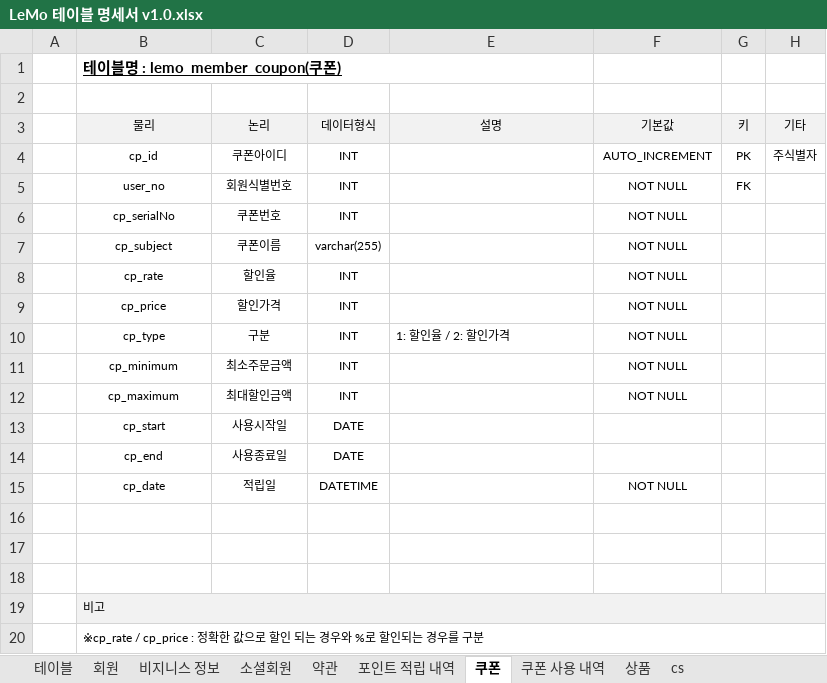
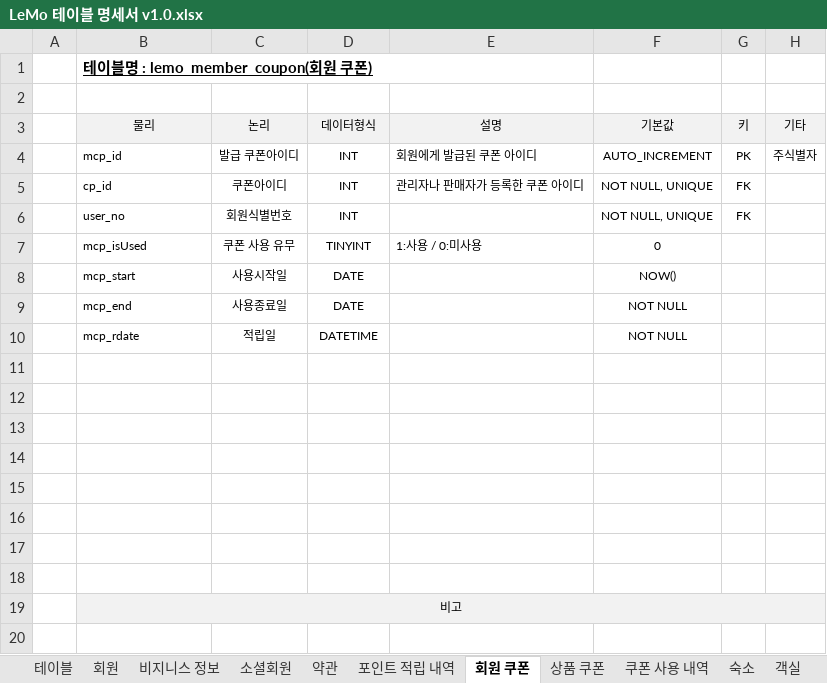
Before and after one commit to ooo3345sjh/LeMo, an Excel workbook: DB/LeMo 테이블 명세서 v1.0.xlsx, sheet 회원 쿠폰, drawn as a sheet; values as stored, in another font and other column widths than the file's, no borders; removed rows and columns are numbered as before the commit, all else as after; the diff names each change by its address in the sheet, - before the commit and + after, or states it on an @@ line.

```diff
--- a/DB/LeMo 테이블 명세서 v1.0.xlsx (sheet 회원 쿠폰)
+++ b/DB/LeMo 테이블 명세서 v1.0.xlsx (sheet 회원 쿠폰)
-sheet tab: 쿠폰
+sheet tab: 회원 쿠폰
-sheet tab: 상품
+sheet tab: 숙소
+sheet tab: 상품 쿠폰
+sheet tab: 객실
-B1 (물리): 테이블명 : lemo_member_coupon(쿠폰)
+B1 (물리): 테이블명 : lemo_member_coupon(회원 쿠폰)
-B4 (물리): cp_id
+B4 (물리): mcp_id
-B4 alignment: center
+B4 alignment: left
-C4 (논리): 쿠폰아이디
+C4 (논리): 발급 쿠폰아이디
-E4 (설명): (empty)
+E4 (설명): 회원에게 발급된 쿠폰 아이디
+row 5:  | cp_id | 쿠폰아이디 | INT | 관리자나 판매자가 등록한 쿠폰 아이디 | NOT NULL, UNIQUE | FK
-B6 alignment: center
+B6 alignment: left
-F6 (기본값): NOT NULL
+F6 (기본값): NOT NULL, UNIQUE
-row 6:  | cp_serialNo | 쿠폰번호 | INT |  | NOT NULL
-row 7:  | cp_subject | 쿠폰이름 | varchar(255) |  | NOT NULL
-row 8:  | cp_rate | 할인율 | INT |  | NOT NULL
-row 9:  | cp_price | 할인가격 | INT |  | NOT NULL
-row 10:  | cp_type | 구분 | INT | 1: 할인율 / 2: 할인가격 | NOT NULL
-row 11:  | cp_minimum | 최소주문금액 | INT |  | NOT NULL
-row 12:  | cp_maximum | 최대할인금액 | INT |  | NOT NULL
+row 7:  | mcp_isUsed | 쿠폰 사용 유무 | TINYINT | 1:사용 / 0:미사용 | 0
-B8 (물리): cp_start
+B8 (물리): mcp_start
-B8:B10 alignment: center
+B8:B10 alignment: left
-F8 (기본값): (empty)
+F8 (기본값): NOW()
-B9 (물리): cp_end
+B9 (물리): mcp_end
-F9 (기본값): (empty)
+F9 (기본값): NOT NULL
-B10 (물리): cp_date
+B10 (물리): mcp_rdate
+row 11: (empty)
+row 12: (empty)
+row 13: (empty)
+row 14: (empty)
+row 15: (empty)
-B19 alignment: left
+B19 alignment: center
-row 20:  | ※cp_rate / cp_price : 정확한 값으로 할인 되는 경우와 %로 할인되는 경우를 구분
```
Also changed, not shown: sheet 숙소, sheet cs, sheet 테이블, sheet 비지니스 정보, sheet 회원, sheet 포인트 적립 내역, 3 more sheets, other sheet tabs, 2 other files.
